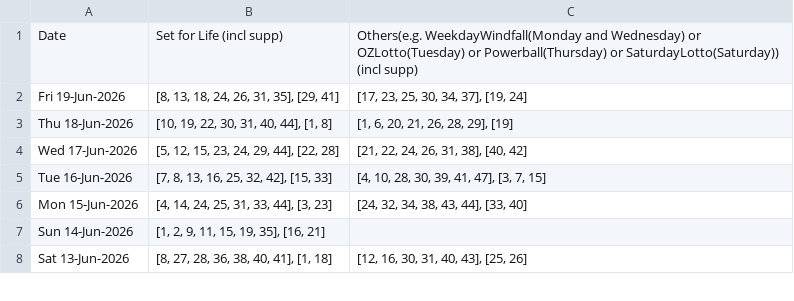
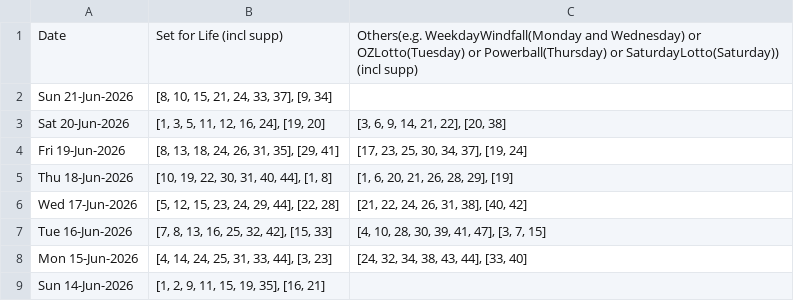
Before and after one commit to hareshaprajapati/langgraph-agentic-ai, a CSV file: Single_V2_0/cross_lotto_data.csv, drawn as a sheet; only a part is shown; the shorter side is filled out with more unchanged rows; the diff names each change by its address in the sheet, - before the commit and + after, or states it on an @@ line.

Commit message:
new data

```diff
--- a/Single_V2_0/cross_lotto_data.csv
+++ b/Single_V2_0/cross_lotto_data.csv
+row 2: Sun 21-Jun-2026 | [8, 10, 15, 21, 24, 33, 37], [9, 34]
+row 3: Sat 20-Jun-2026 | [1, 3, 5, 11, 12, 16, 24], [19, 20] | [3, 6, 9, 14, 21, 22], [20, 38]
```
Also changed, not shown: Single_V2_0/cross_lotto_data_backup.csv, 2 other files.
